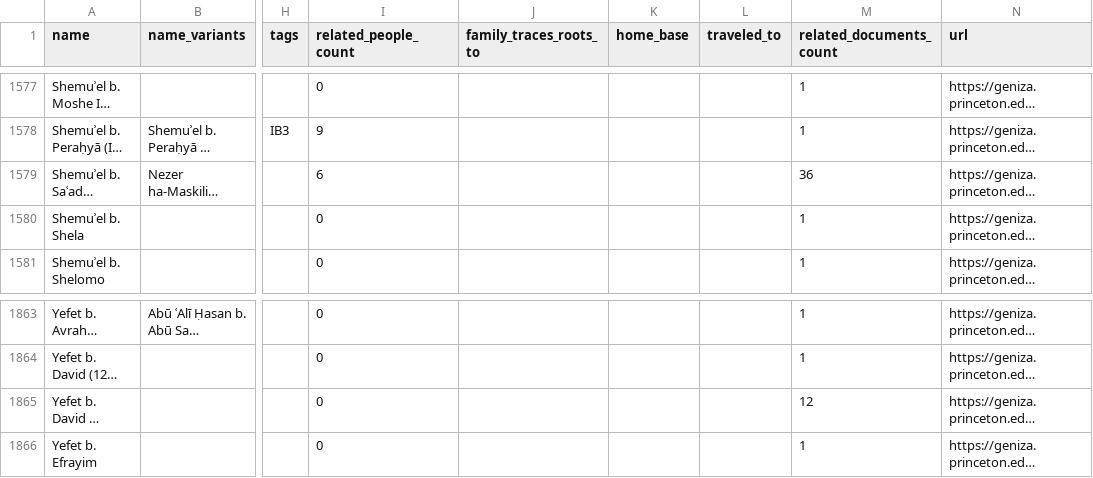
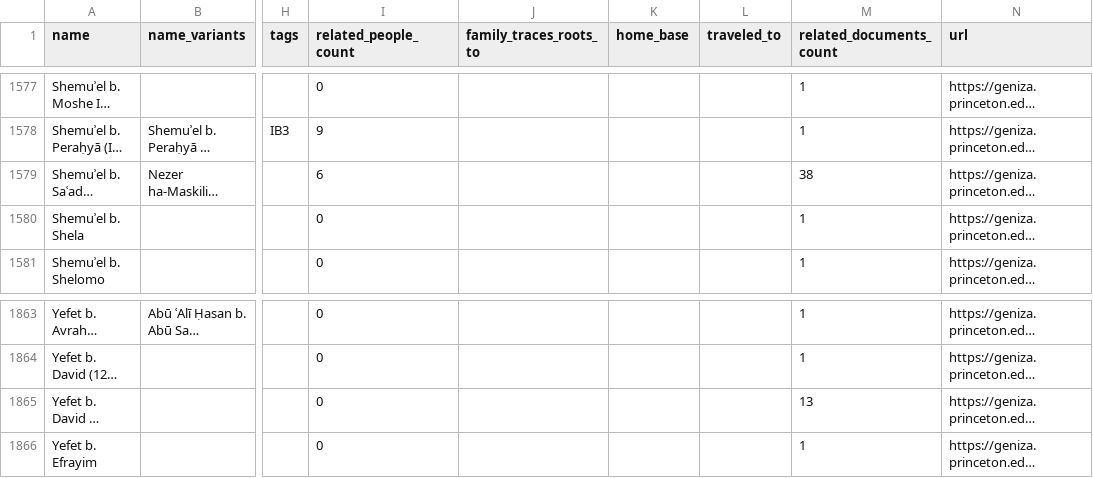
Before and after one commit to princetongenizalab/pgp-metadata, a CSV file: data/people.csv, drawn as a sheet; only a part is shown, gaps mark what is left out; long unchanged cells end in …; the diff names each change by its address in the sheet, - before the commit and + after, or states it on an @@ line.

Commit message:
Automated metadata export from PGP - people
Co-authored-by: Alan Elbaum <1414260+alanelbaum@users.noreply.github.com>

```diff
--- a/data/people.csv
+++ b/data/people.csv
-M1579 (related_documents_count): 36
+M1579 (related_documents_count): 38
-M1865 (related_documents_count): 12
+M1865 (related_documents_count): 13
```
